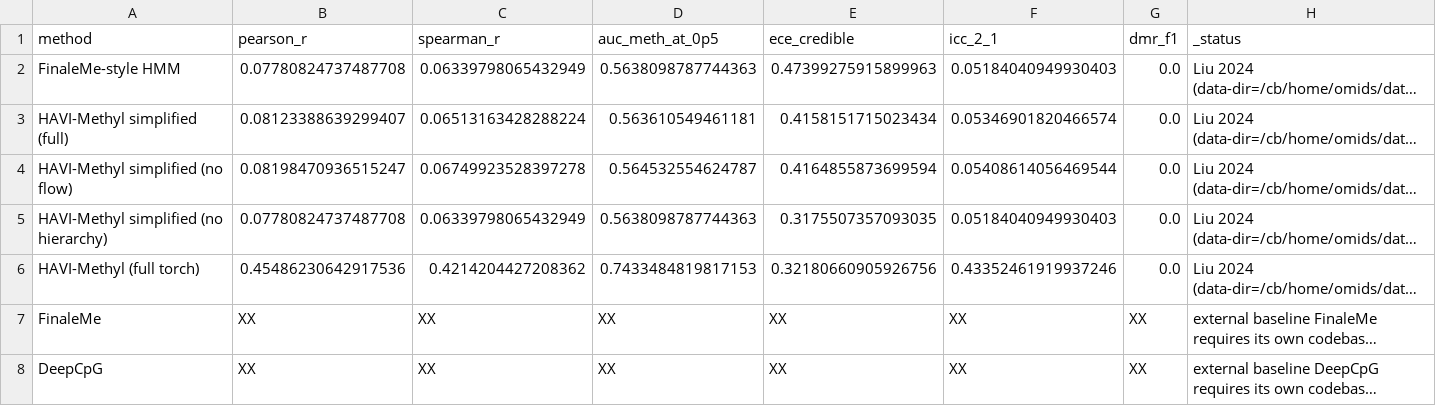
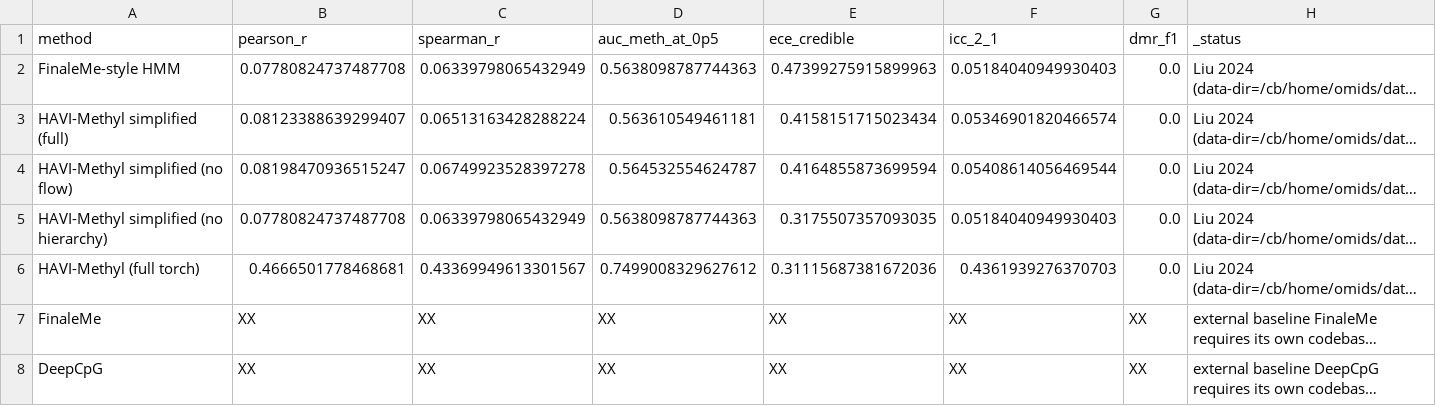
Before and after one commit to osolari/HAVI-Methyl, a CSV file: docs/report/tables/bench_finaleme_realdata.csv, drawn as a sheet; only a part is shown; long unchanged cells end in …; the diff names each change by its address in the sheet, - before the commit and + after, or states it on an @@ line.

```diff
--- a/docs/report/tables/bench_finaleme_realdata.csv
+++ b/docs/report/tables/bench_finaleme_realdata.csv
-B6 (pearson_r): 0.45486230642917536
+B6 (pearson_r): 0.4666501778468681
-C6 (spearman_r): 0.4214204427208362
+C6 (spearman_r): 0.43369949613301567
-D6 (auc_meth_at_0p5): 0.7433484819817153
+D6 (auc_meth_at_0p5): 0.7499008329627612
-E6 (ece_credible): 0.32180660905926756
+E6 (ece_credible): 0.31115687381672036
-F6 (icc_2_1): 0.43352461919937246
+F6 (icc_2_1): 0.4361939276370703
```
Also changed, not shown: docs/report/tables/bench_finaleme_coverage_strat.csv, 19 other files.
